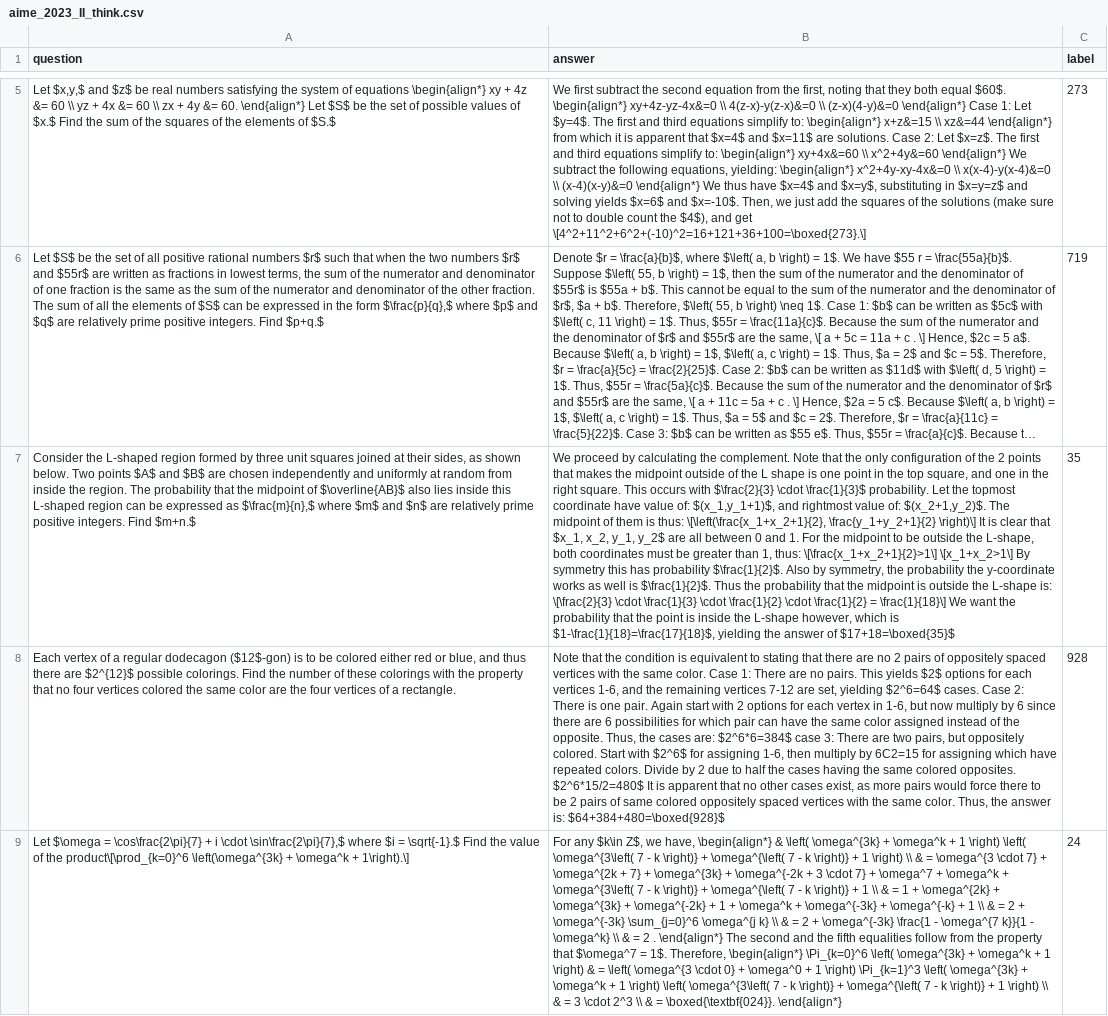
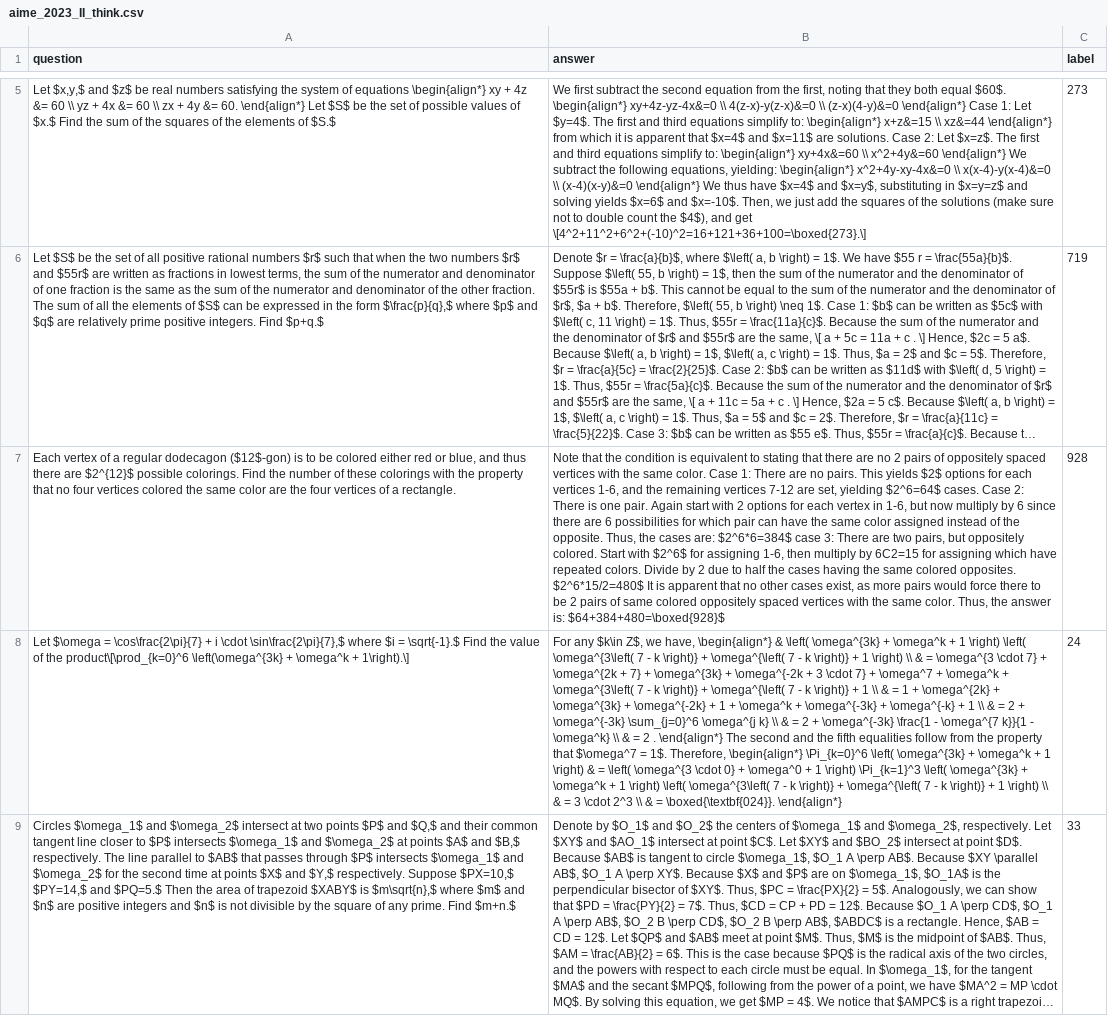
Before and after one commit to rhusiev/laboratory-scale-ai, a CSV file: data/aime_2023_II_think.csv, drawn as a sheet; only a part is shown, gaps mark what is left out; the shorter side is filled out with more unchanged rows; long unchanged cells end in …; the diff covers the shown part only; the diff names each change by its address in the sheet, - before the commit and + after, or states it on an @@ line.

```diff
--- a/data/aime_2023_II_think.csv
+++ b/data/aime_2023_II_think.csv
-row 7: Consider the L-shaped region formed by three unit squares joined at their sides, as shown below. Two points $A$ and $B$ are chosen independently and uniformly at random from inside the region. The probability that the midpoint of $\overline{AB}$ also lies inside this L-shaped region can be expressed as $\frac{m}{n},$ where $m$ and $n$ are relatively prime positive integers. Find $m+n.$ | We proceed by calculating the complement. Note that the only configuration of the 2 points that makes the midpoint outside of the L shape is one point in the top square, and one in the right square. This occurs with $\frac{2}{3} \cdot \frac{1}{3}$ probability. Let the topmost coordinate have value of: $(x_1,y_1+1)$, and rightmost value of: $(x_2+1,y_2)$. The midpoint of them is thus: \[\left(\frac{x_1+x_2+1}{2}, \frac{y_1+y_2+1}{2} \right)\] It is clear that $x_1, x_2, y_1, y_2$ are all between 0 and 1. For the midpoint to be outside the L-shape, both coordinates must be greater than 1, thus: \[\frac{x_1+x_2+1}{2}>1\] \[x_1+x_2>1\] By symmetry this has probability $\frac{1}{2}$. Also by symmetry, the probability the y-coordinate works as well is $\frac{1}{2}$. Thus the probability that the midpoint is outside the L-shape is: \[\frac{2}{3} \cdot \frac{1}{3} \cdot \frac{1}{2} \cdot \frac{1}{2} = \frac{1}{18}\] We want the probability that the point is inside the L-shape however, which is $1-\frac{1}{18}=\frac{17}{18}$, yielding the answer of $17+18=\boxed{35}$ | 35
```
Also changed, not shown: 1 removed row elsewhere in this file, data/aime_2022_I_think.csv, data/aime_2023_I_think.csv, 1 other file.
